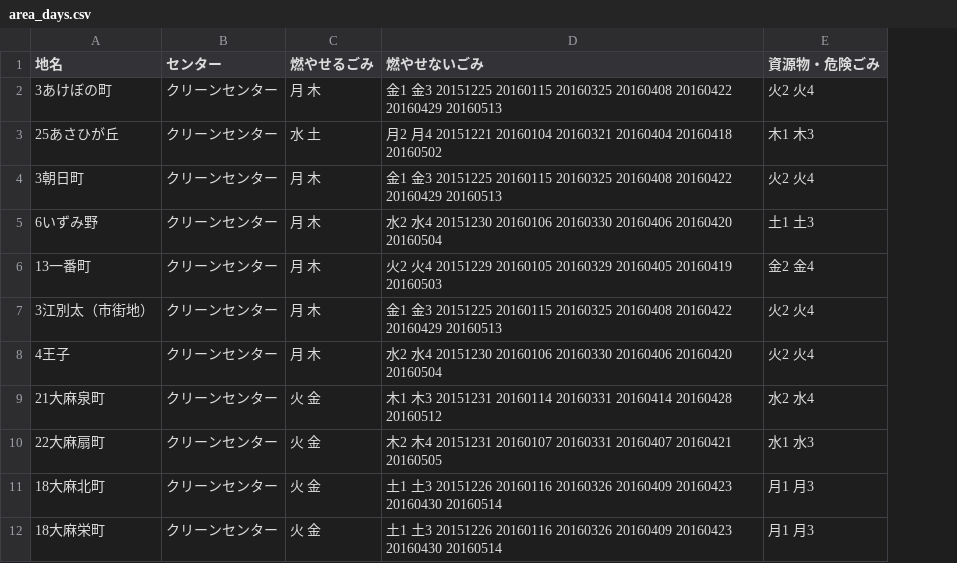
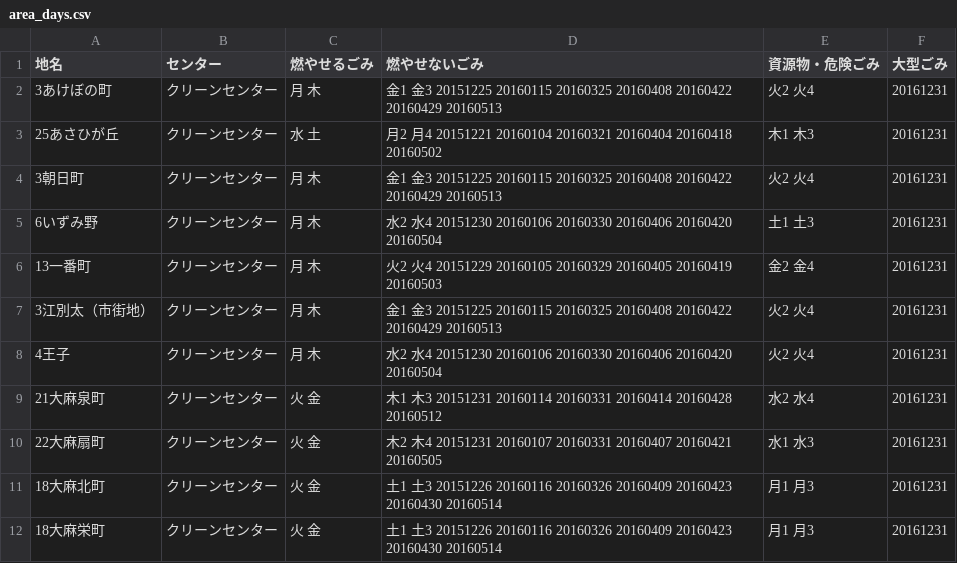
Before and after one commit to testbytest/5374, a CSV file: data/area_days.csv, drawn as a sheet; only a part is shown; the diff names each change by its address in the sheet, - before the commit and + after, or states it on an @@ line.

Commit message:
Update area_days.csv

```diff
--- a/data/area_days.csv
+++ b/data/area_days.csv
+column F (大型ごみ), rows 2-12: all 20161231
```
